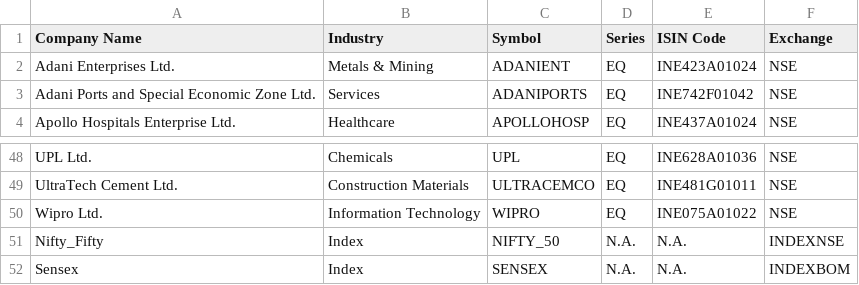
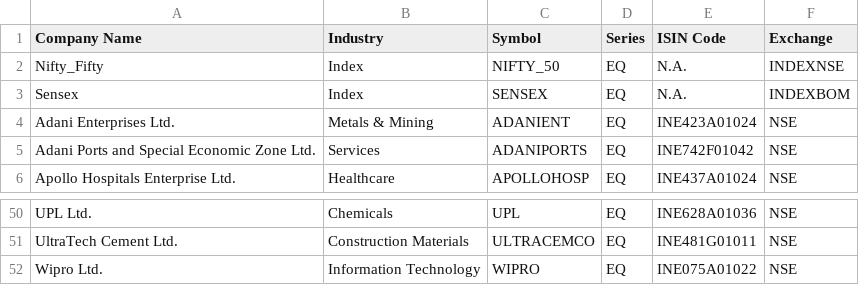
Before and after one commit to 33Arsenic75/COP290_Assignment1, a CSV file: ind_nifty50list.csv, drawn as a sheet; only a part is shown, gaps mark what is left out.

Commit message:
Index Graphs added

```diff
--- a/ind_nifty50list.csv
+++ b/ind_nifty50list.csv
@@ -1,2 +1,4 @@
 Company Name,Industry,Symbol,Series,ISIN Code,Exchange
+Nifty_Fifty,Index,NIFTY_50,EQ,N.A.,INDEXNSE
+Sensex,Index,SENSEX,EQ,N.A.,INDEXBOM
 Adani Enterprises Ltd.,Metals & Mining,ADANIENT,EQ,INE423A01024,NSE
@@ -50,3 +52 @@ UltraTech Cement Ltd.,Construction Materials,ULTRACEMCO,EQ,INE481G01011,NSE
 Wipro Ltd.,Information Technology,WIPRO,EQ,INE075A01022,NSE
-Nifty_Fifty,Index,NIFTY_50,N.A.,N.A.,INDEXNSE
-Sensex,Index,SENSEX,N.A.,N.A.,INDEXBOM
```
Also changed, not shown: 6 other files.
